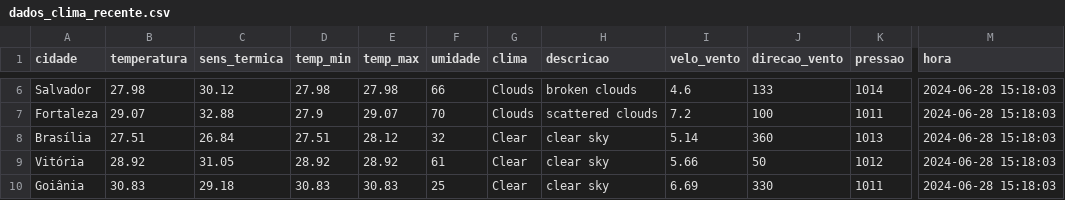
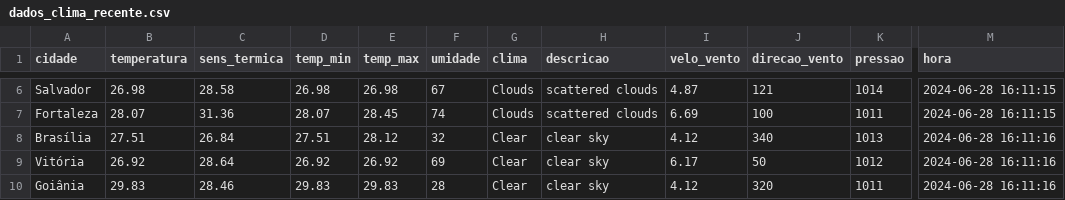
Before and after one commit to ThFenrir/integradorClimaDados, a CSV file: dados_clima_recente.csv, drawn as a sheet; only a part is shown, gaps mark what is left out; the diff covers the shown part only; the diff names each change by its address in the sheet, - before the commit and + after, or states it on an @@ line.

```diff
--- a/dados_clima_recente.csv
+++ b/dados_clima_recente.csv
-B6 (temperatura): 27.98
+B6 (temperatura): 26.98
-C6 (sens_termica): 30.12
+C6 (sens_termica): 28.58
-D6 (temp_min): 27.98
+D6 (temp_min): 26.98
-E6 (temp_max): 27.98
+E6 (temp_max): 26.98
-F6 (umidade): 66
+F6 (umidade): 67
-H6 (descricao): broken clouds
+H6 (descricao): scattered clouds
-I6 (velo_vento): 4.6
+I6 (velo_vento): 4.87
-J6 (direcao_vento): 133
+J6 (direcao_vento): 121
-M6:M7 (hora): 2024-06-28 15:18:03
+M6:M7 (hora): 2024-06-28 16:11:15
-B7 (temperatura): 29.07
+B7 (temperatura): 28.07
-C7 (sens_termica): 32.88
+C7 (sens_termica): 31.36
-D7 (temp_min): 27.9
+D7 (temp_min): 28.07
-E7 (temp_max): 29.07
+E7 (temp_max): 28.45
-F7 (umidade): 70
+F7 (umidade): 74
-I7 (velo_vento): 7.2
+I7 (velo_vento): 6.69
-I8 (velo_vento): 5.14
+I8 (velo_vento): 4.12
-J8 (direcao_vento): 360
+J8 (direcao_vento): 340
-M8:M10 (hora): 2024-06-28 15:18:03
+M8:M10 (hora): 2024-06-28 16:11:16
-B9 (temperatura): 28.92
+B9 (temperatura): 26.92
-C9 (sens_termica): 31.05
+C9 (sens_termica): 28.64
-D9 (temp_min): 28.92
+D9 (temp_min): 26.92
-E9 (temp_max): 28.92
+E9 (temp_max): 26.92
-F9 (umidade): 61
+F9 (umidade): 69
-I9 (velo_vento): 5.66
+I9 (velo_vento): 6.17
-B10 (temperatura): 30.83
+B10 (temperatura): 29.83
-C10 (sens_termica): 29.18
+C10 (sens_termica): 28.46
-D10 (temp_min): 30.83
+D10 (temp_min): 29.83
-E10 (temp_max): 30.83
+E10 (temp_max): 29.83
-F10 (umidade): 25
+F10 (umidade): 28
-I10 (velo_vento): 6.69
+I10 (velo_vento): 4.12
-J10 (direcao_vento): 330
+J10 (direcao_vento): 320
```
Also changed, not shown: 153 edited cells elsewhere in this file, 1 other file.
